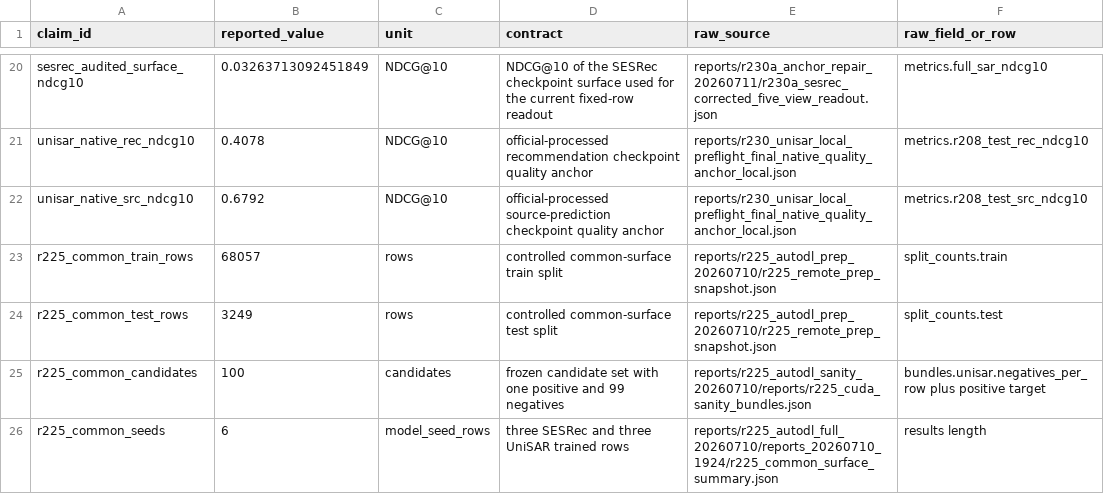
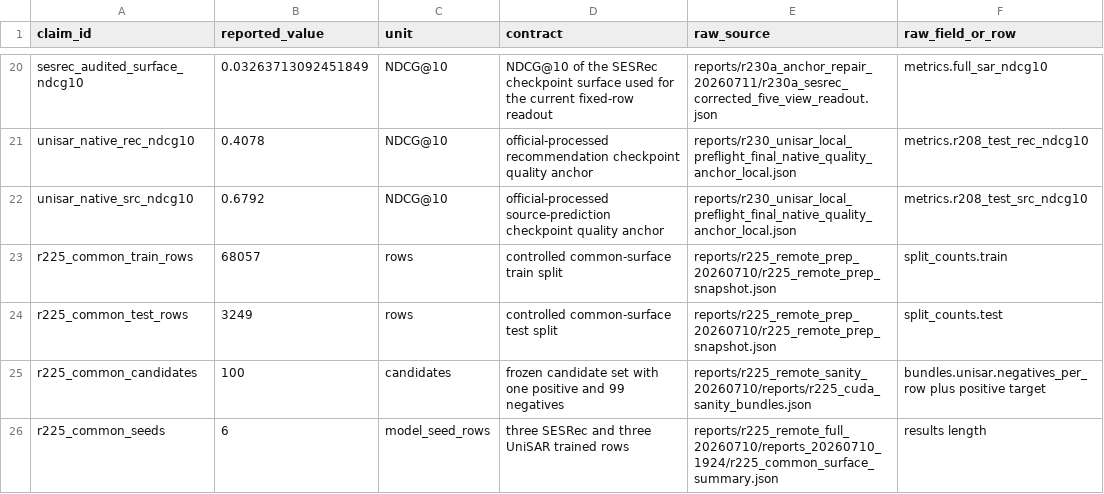
Before and after one commit to jdding/focalswap, a CSV file: paper/figures/source_data/paper_numeric_claim_support.csv, drawn as a sheet; only a part is shown, gaps mark what is left out; the diff covers the shown part only.

```diff
--- a/paper/figures/source_data/paper_numeric_claim_support.csv
+++ b/paper/figures/source_data/paper_numeric_claim_support.csv
@@ -22,5 +22,5 @@ unisar_native_rec_ndcg10,0.4078,NDCG@10,official-processed recommendation checkp
 unisar_native_src_ndcg10,0.6792,NDCG@10,official-processed source-prediction checkpoint quality anchor,reports/r230_unisar_local_preflight_final_native_quality_anchor_local.json,metrics.r208_test_src_ndcg10
-r225_common_train_rows,68057,rows,controlled common-surface train split,reports/r225_autodl_prep_20260710/r225_remote_prep_snapshot.json,split_counts.train
-r225_common_test_rows,3249,rows,controlled common-surface test split,reports/r225_autodl_prep_20260710/r225_remote_prep_snapshot.json,split_counts.test
-r225_common_candidates,100,candidates,frozen candidate set with one positive and 99 negatives,reports/r225_autodl_sanity_20260710/reports/r225_cuda_sanity_bundles.json,bundles.unisar.negatives_per_row plus positive target
-r225_common_seeds,6,model_seed_rows,three SESRec and three UniSAR trained rows,reports/r225_autodl_full_20260710/reports_20260710_1924/r225_common_surface_summary.json,results length
+r225_common_train_rows,68057,rows,controlled common-surface train split,reports/r225_remote_prep_20260710/r225_remote_prep_snapshot.json,split_counts.train
+r225_common_test_rows,3249,rows,controlled common-surface test split,reports/r225_remote_prep_20260710/r225_remote_prep_snapshot.json,split_counts.test
+r225_common_candidates,100,candidates,frozen candidate set with one positive and 99 negatives,reports/r225_remote_sanity_20260710/reports/r225_cuda_sanity_bundles.json,bundles.unisar.negatives_per_row plus positive target
+r225_common_seeds,6,model_seed_rows,three SESRec and three UniSAR trained rows,reports/r225_remote_full_20260710/reports_20260710_1924/r225_common_surface_summary.json,results length
```
Also changed, not shown: 7 edited cells elsewhere in this file, 19 other files.
